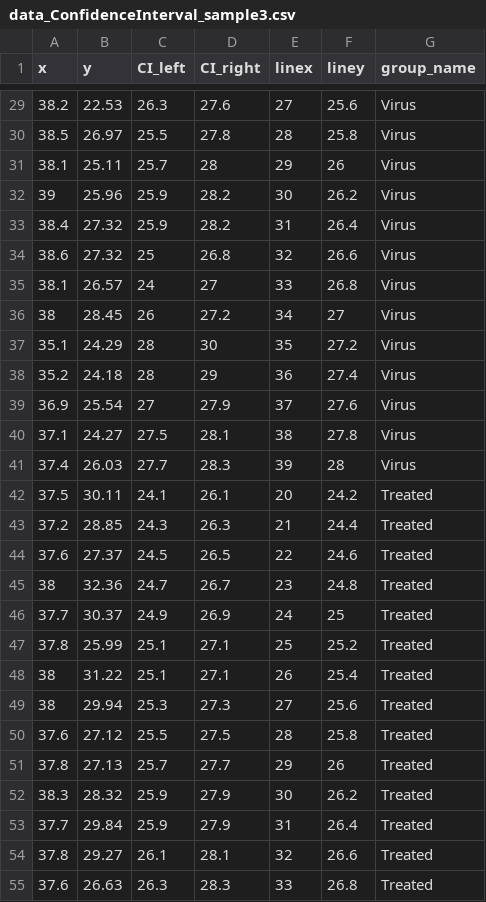
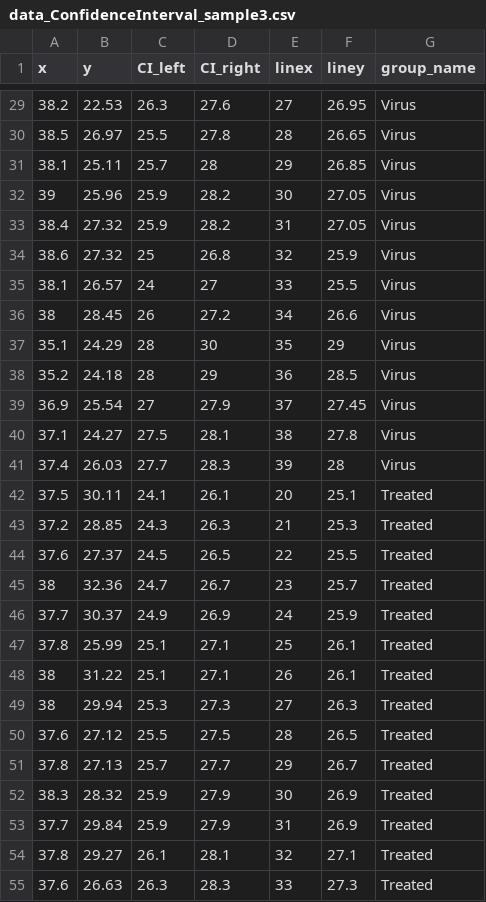
Before and after one commit to mooon0406/graph_test, a CSV file: data_ConfidenceInterval_sample3.csv, drawn as a sheet; only a part is shown, gaps mark what is left out; the diff covers the shown part only.

```diff
--- a/data_ConfidenceInterval_sample3.csv
+++ b/data_ConfidenceInterval_sample3.csv
@@ -29,27 +29,27 @@ x,y,CI_left,CI_right,linex,liney,group_name
-38.2,22.53,26.3,27.6,27,25.6,Virus
-38.5,26.97,25.5,27.8,28,25.8,Virus
-38.1,25.11,25.7,28,29,26,Virus
-39,25.96,25.9,28.2,30,26.2,Virus
-38.4,27.32,25.9,28.2,31,26.4,Virus
-38.6,27.32,25,26.8,32,26.6,Virus
-38.1,26.57,24,27,33,26.8,Virus
-38,28.45,26,27.2,34,27,Virus
-35.1,24.29,28,30,35,27.2,Virus
-35.2,24.18,28,29,36,27.4,Virus
-36.9,25.54,27,27.9,37,27.6,Virus
+38.2,22.53,26.3,27.6,27,26.95,Virus
+38.5,26.97,25.5,27.8,28,26.65,Virus
+38.1,25.11,25.7,28,29,26.85,Virus
+39,25.96,25.9,28.2,30,27.05,Virus
+38.4,27.32,25.9,28.2,31,27.05,Virus
+38.6,27.32,25,26.8,32,25.9,Virus
+38.1,26.57,24,27,33,25.5,Virus
+38,28.45,26,27.2,34,26.6,Virus
+35.1,24.29,28,30,35,29,Virus
+35.2,24.18,28,29,36,28.5,Virus
+36.9,25.54,27,27.9,37,27.45,Virus
 37.1,24.27,27.5,28.1,38,27.8,Virus
 37.4,26.03,27.7,28.3,39,28,Virus
-37.5,30.11,24.1,26.1,20,24.2,Treated
-37.2,28.85,24.3,26.3,21,24.4,Treated
-37.6,27.37,24.5,26.5,22,24.6,Treated
-38,32.36,24.7,26.7,23,24.8,Treated
-37.7,30.37,24.9,26.9,24,25,Treated
-37.8,25.99,25.1,27.1,25,25.2,Treated
-38,31.22,25.1,27.1,26,25.4,Treated
-38,29.94,25.3,27.3,27,25.6,Treated
-37.6,27.12,25.5,27.5,28,25.8,Treated
-37.8,27.13,25.7,27.7,29,26,Treated
-38.3,28.32,25.9,27.9,30,26.2,Treated
-37.7,29.84,25.9,27.9,31,26.4,Treated
-37.8,29.27,26.1,28.1,32,26.6,Treated
-37.6,26.63,26.3,28.3,33,26.8,Treated
+37.5,30.11,24.1,26.1,20,25.1,Treated
+37.2,28.85,24.3,26.3,21,25.3,Treated
+37.6,27.37,24.5,26.5,22,25.5,Treated
+38,32.36,24.7,26.7,23,25.7,Treated
+37.7,30.37,24.9,26.9,24,25.9,Treated
+37.8,25.99,25.1,27.1,25,26.1,Treated
+38,31.22,25.1,27.1,26,26.1,Treated
+38,29.94,25.3,27.3,27,26.3,Treated
+37.6,27.12,25.5,27.5,28,26.5,Treated
+37.8,27.13,25.7,27.7,29,26.7,Treated
+38.3,28.32,25.9,27.9,30,26.9,Treated
+37.7,29.84,25.9,27.9,31,26.9,Treated
+37.8,29.27,26.1,28.1,32,27.1,Treated
+37.6,26.63,26.3,28.3,33,27.3,Treated
```
Also changed, not shown: 29 edited cells elsewhere in this file.
